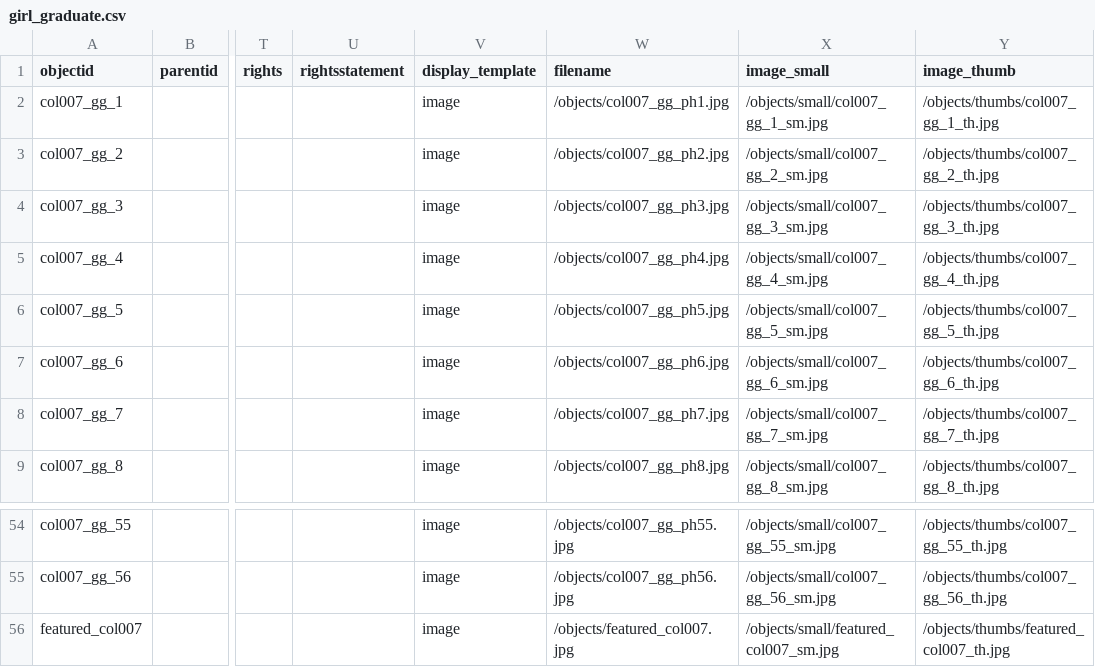
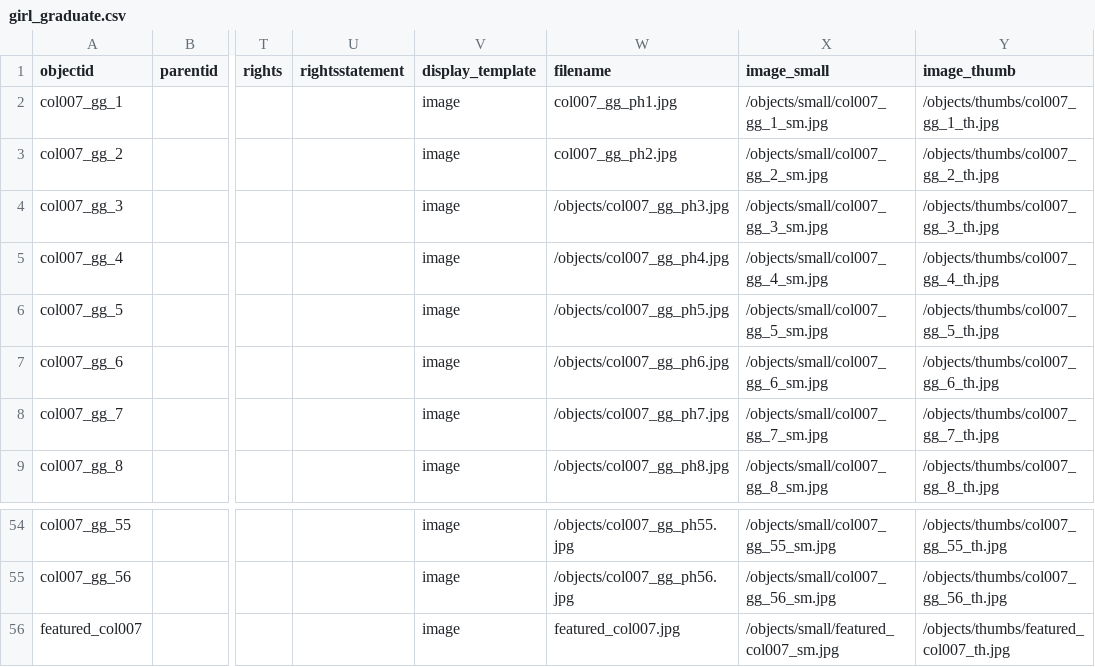
Before and after one commit to historycenter-mld/girl_graduate, a CSV file: _data/girl_graduate.csv, drawn as a sheet; only a part is shown, gaps mark what is left out; the diff names each change by its address in the sheet, - before the commit and + after, or states it on an @@ line.

Commit message:
Update girl_graduate.csv
removed /objects from a few image path names to see if it now works.

```diff
--- a/_data/girl_graduate.csv
+++ b/_data/girl_graduate.csv
-W2 (filename): /objects/col007_gg_ph1.jpg
+W2 (filename): col007_gg_ph1.jpg
-W3 (filename): /objects/col007_gg_ph2.jpg
+W3 (filename): col007_gg_ph2.jpg
-W56 (filename): /objects/featured_col007.jpg
+W56 (filename): featured_col007.jpg
```
